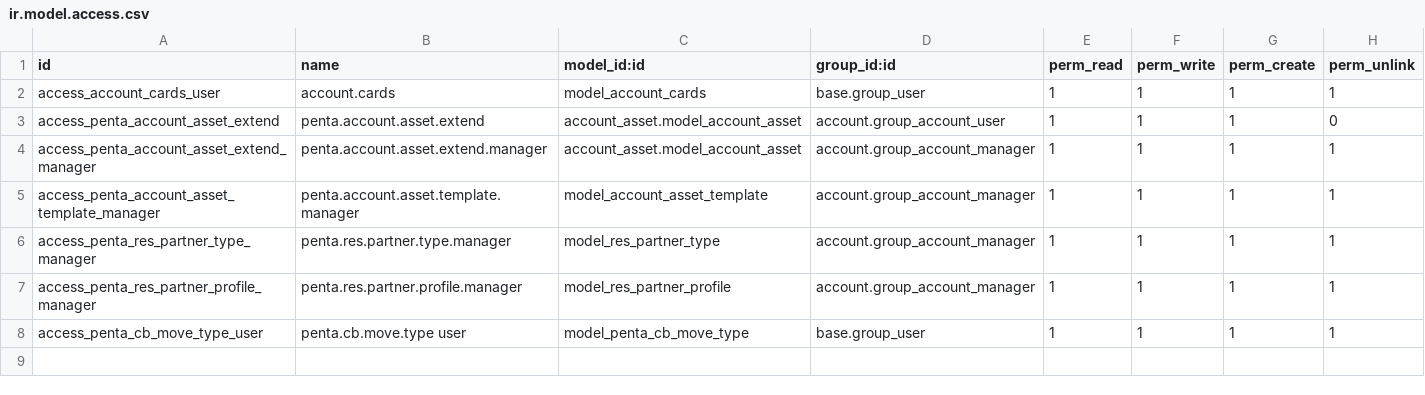
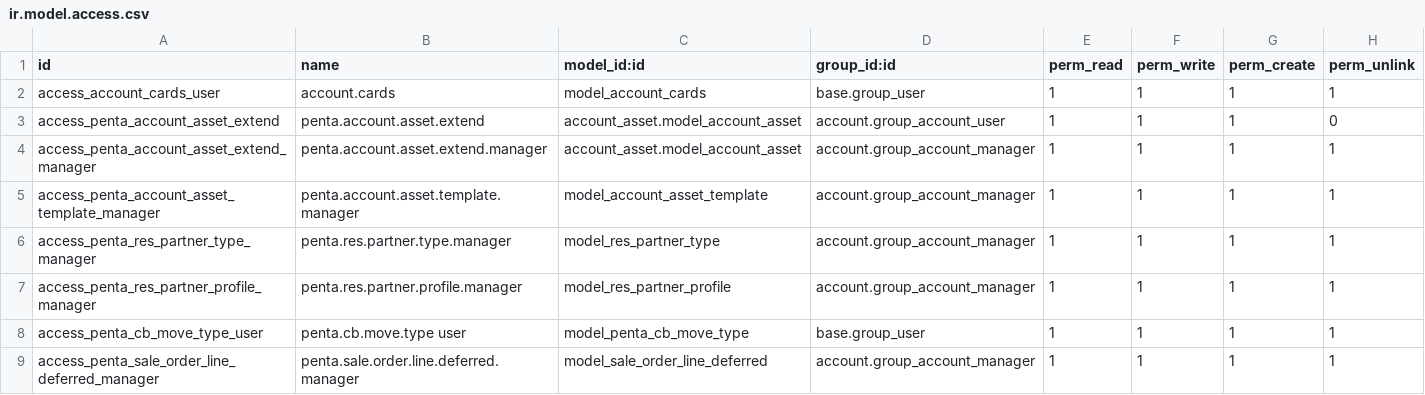
Before and after one commit to odoo-penta/penta-l10n-ecuador, a CSV file: l10n_ec_account_penta/security/ir.model.access.csv, drawn as a sheet.

```diff
--- a/l10n_ec_account_penta/security/ir.model.access.csv
+++ b/l10n_ec_account_penta/security/ir.model.access.csv
@@ -8 +8,2 @@ access_penta_res_partner_profile_manager,penta.res.partner.profile.manager,model
 access_penta_cb_move_type_user,penta.cb.move.type user,model_penta_cb_move_type,base.group_user,1,1,1,1
+access_penta_sale_order_line_deferred_manager,penta.sale.order.line.deferred.manager,model_sale_order_line_deferred,account.group_account_manager,1,1,1,1
```
Also changed, not shown: 2 other files.
